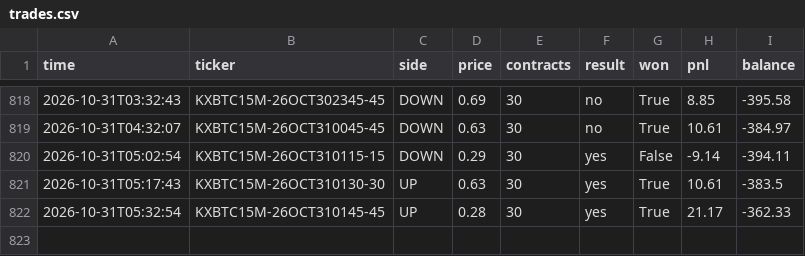
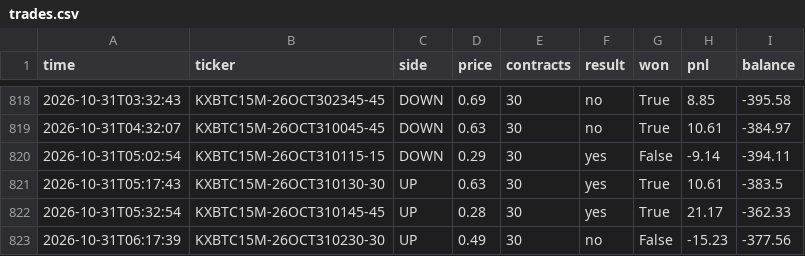
Before and after one commit to u9822914324-web/kalshi-paper-bot, a CSV file: trades.csv, drawn as a sheet; only a part is shown, gaps mark what is left out.

```diff
--- a/trades.csv
+++ b/trades.csv
@@ -822 +822,2 @@ time,ticker,side,price,contracts,result,won,pnl,balance
 2026-10-31T05:32:54,KXBTC15M-26OCT310145-45,UP,0.28,30,yes,True,21.17,-362.33
+2026-10-31T06:17:39,KXBTC15M-26OCT310230-30,UP,0.49,30,no,False,-15.23,-377.56
```
Also changed, not shown: 2 other files.
